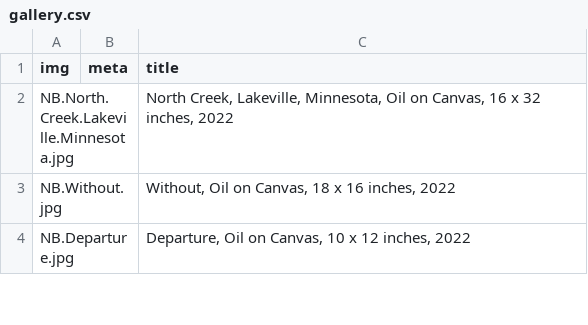
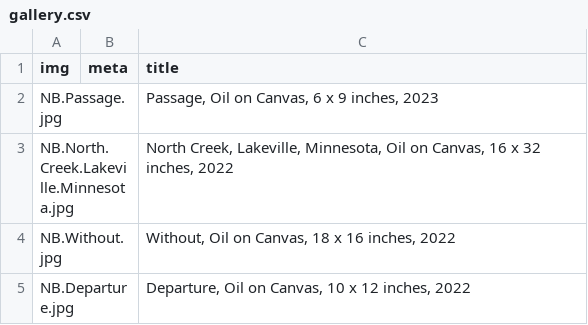
Before and after one commit to jeffhargarten/nateburbeck, a CSV file: paintings/gallery.csv, drawn as a sheet; only a part is shown; the diff names each change by its address in the sheet, - before the commit and + after, or states it on an @@ line.

Commit message:
Update gallery.csv

```diff
--- a/paintings/gallery.csv
+++ b/paintings/gallery.csv
+row 2: NB.Passage.jpg |  | Passage, Oil on Canvas, 6 x 9 inches, 2023
```
